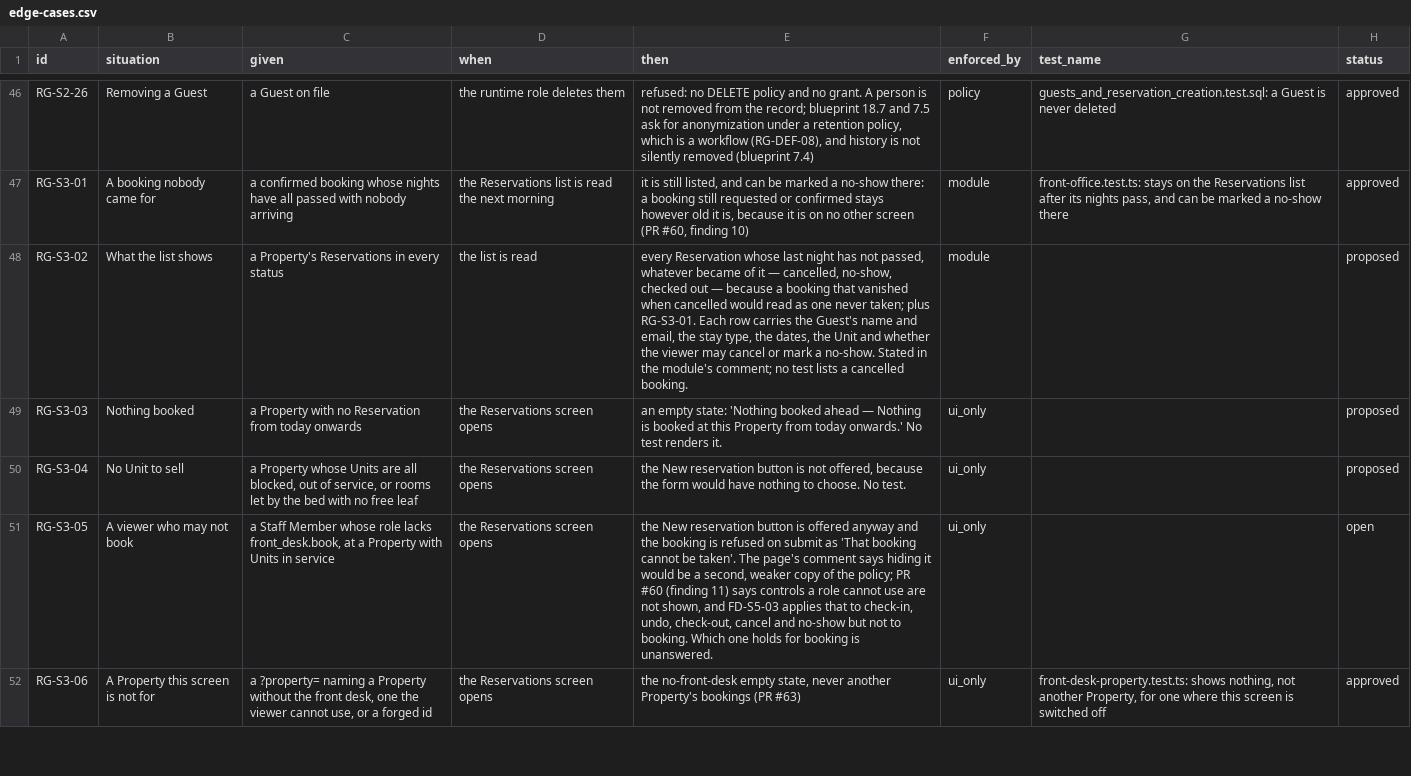
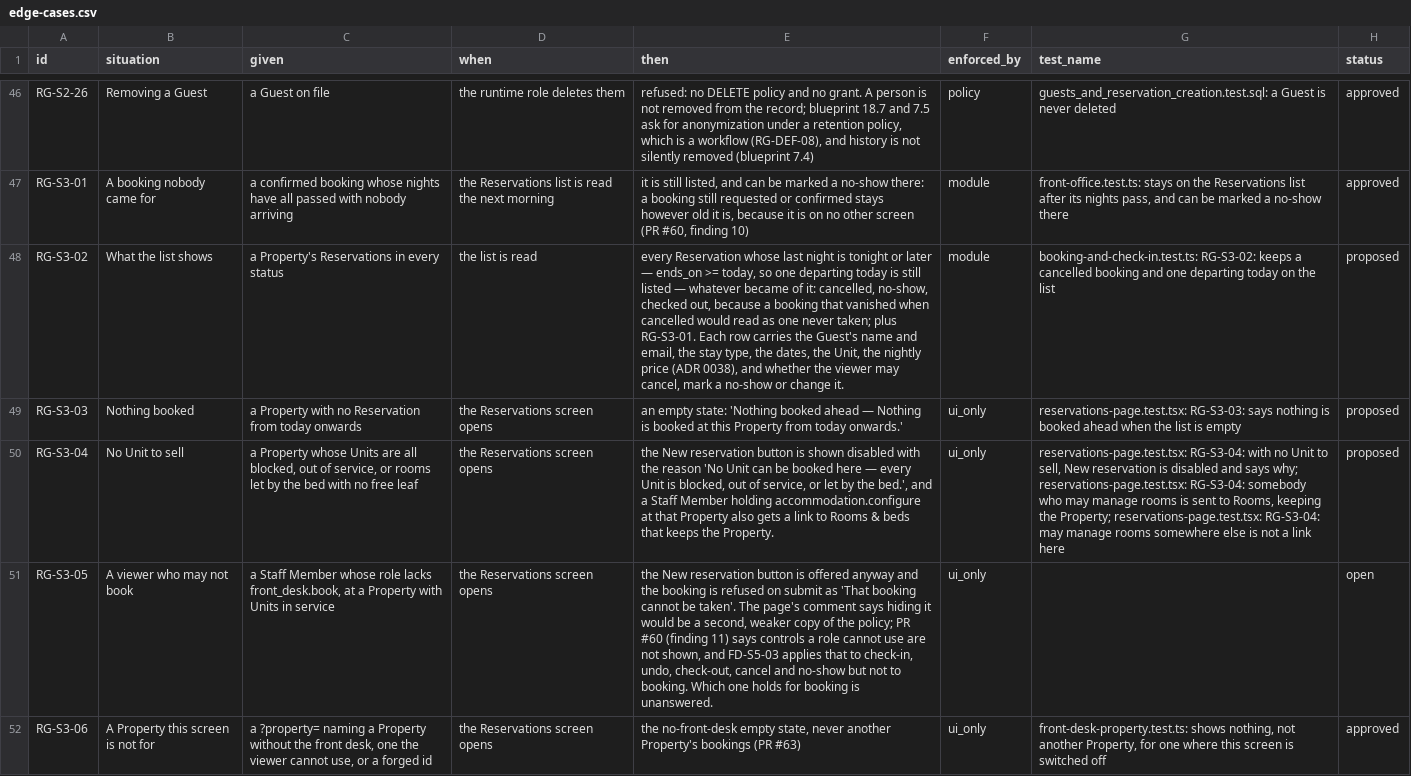
Before and after one commit to prizic/ranza, a CSV file: docs/features/reservations-and-guests/edge-cases.csv, drawn as a sheet; only a part is shown, gaps mark what is left out; the diff covers the shown part only; the diff names each change by its address in the sheet, - before the commit and + after, or states it on an @@ line.

Commit message:
docs(decisions): the front-desk rows say what is now built and tested
Rewrites the given/when/then, enforced_by and test_name of the 28 front-desk
rows of the 2026-09-29 decision sheet: RG-S1-11, RG-S3-04, RG-S3-11,
CI-S1-19 and CI-S2-14 revised as approved, the rest with the test that
makes them true. Status stays proposed.

Deviations, each explained in the row: RG-S1-08's database rule is a
closed business day (RZ001), not every date before today; CI-S1-09 no longer
claims a check-in-time 55006 the exclusion constraint makes unreachable;
CI-S2-04 names the catalogue pin as what binds the definer.

docs/evidence/decision-sheet/front-desk.md records every sabotage: what was
broken, the altered object as printed, and the red output, including the
two that stayed green and why.

```diff
--- a/docs/features/reservations-and-guests/edge-cases.csv
+++ b/docs/features/reservations-and-guests/edge-cases.csv
-E48 (then): …last night has not passed, whatever became of it — cancelled, no-show, checked out — because a booking that vanished when cancelled would read as one never taken; plus RG-S3-01. Each row carries the Guest's name and email, the stay type, the dates, the Unit and whether the viewer may cancel or mark a no-show. Stated in the module's comment; no test lists a cancelled booking.
+E48 (then): …last night is tonight or later — ends_on >= today, so one departing today is still listed — whatever became of it: cancelled, no-show, checked out, because a booking that vanished when cancelled would read as one never taken; plus RG-S3-01. Each row carries the Guest's name and email, the stay type, the dates, the Unit, the nightly price (ADR 0038), and whether the viewer may cancel, mark a no-show or change it.
-G48 (test_name): (empty)
+G48 (test_name): booking-and-check-in.test.ts: RG-S3-02: keeps a cancelled booking and one departing today on the list
-E49 (then): …today onwards.' No test renders it.
+E49 (then): …today onwards.'
-G49 (test_name): (empty)
+G49 (test_name): reservations-page.test.tsx: RG-S3-03: says nothing is booked ahead when the list is empty
-E50 (then): …button is not offered, because the form would have nothing to choose. No test.
+E50 (then): …button is shown disabled with the reason 'No Unit can be booked here — every Unit is blocked, out of service, or let by the bed.', and a Staff Member holding accommodation.configure at that Property also gets a link to Rooms & beds that keeps the Property.
-G50 (test_name): (empty)
+G50 (test_name): reservations-page.test.tsx: RG-S3-04: with no Unit to sell, New reservation is disabled and says why; reservations-page.test.tsx: RG-S3-04: somebody who may manage rooms is sent to Rooms, keeping the Property; reservations-page.test.tsx: RG-S3-04: may manage rooms somewhere else is not a link here
```
Also changed, not shown: 29 edited cells elsewhere in this file, docs/features/check-in/edge-cases.csv, 1 other file.
